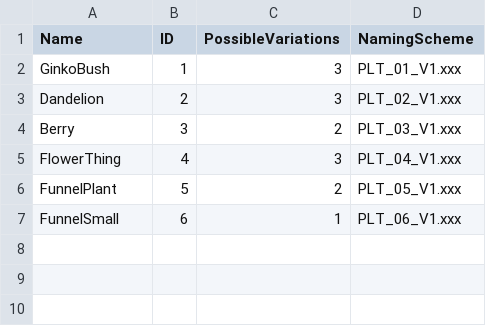
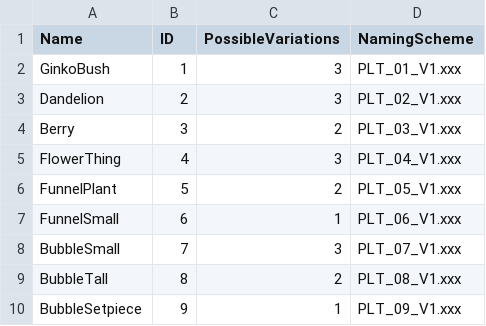
Before and after one commit to jsking2920/466-Aperture, a CSV file: dist/assets/ApertureNaming - PlantSheet.csv, drawn as a sheet.

Commit message:
FINAL ASSETS GOD

```diff
--- a/dist/assets/ApertureNaming - PlantSheet.csv
+++ b/dist/assets/ApertureNaming - PlantSheet.csv
@@ -7 +7,4 @@ FunnelPlant,5,2,PLT_05_V1.xxx
 FunnelSmall,6,1,PLT_06_V1.xxx
+BubbleSmall,7,3,PLT_07_V1.xxx
+BubbleTall,8,2,PLT_08_V1.xxx
+BubbleSetpiece,9,1,PLT_09_V1.xxx
```
Also changed, not shown: 32 other files.
